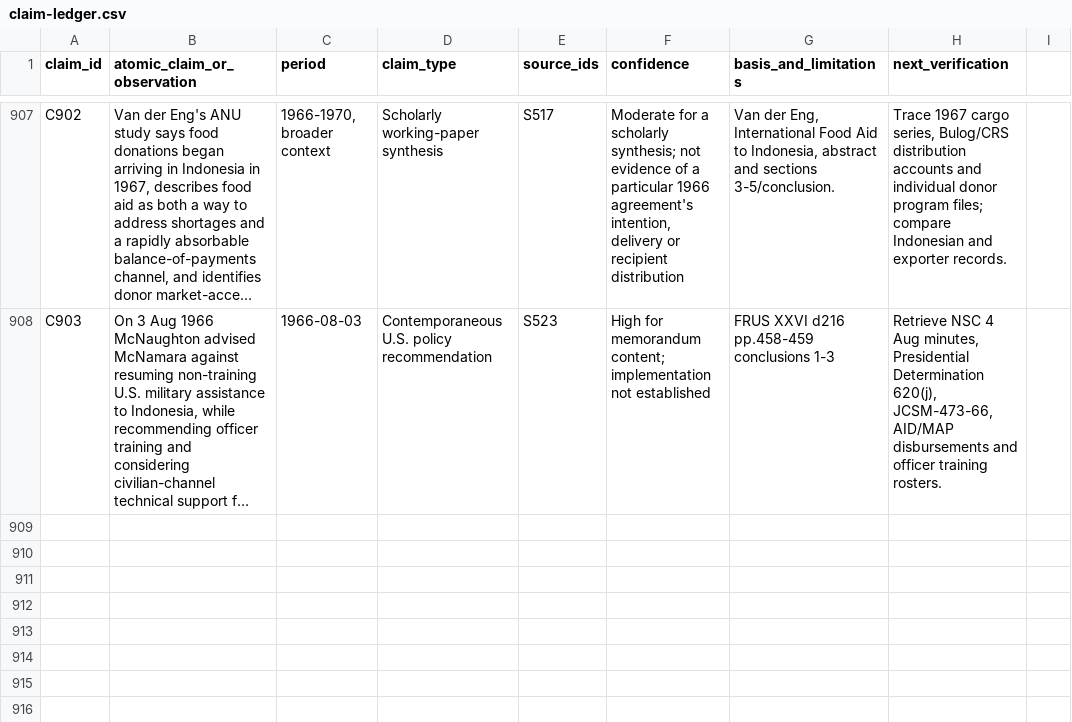
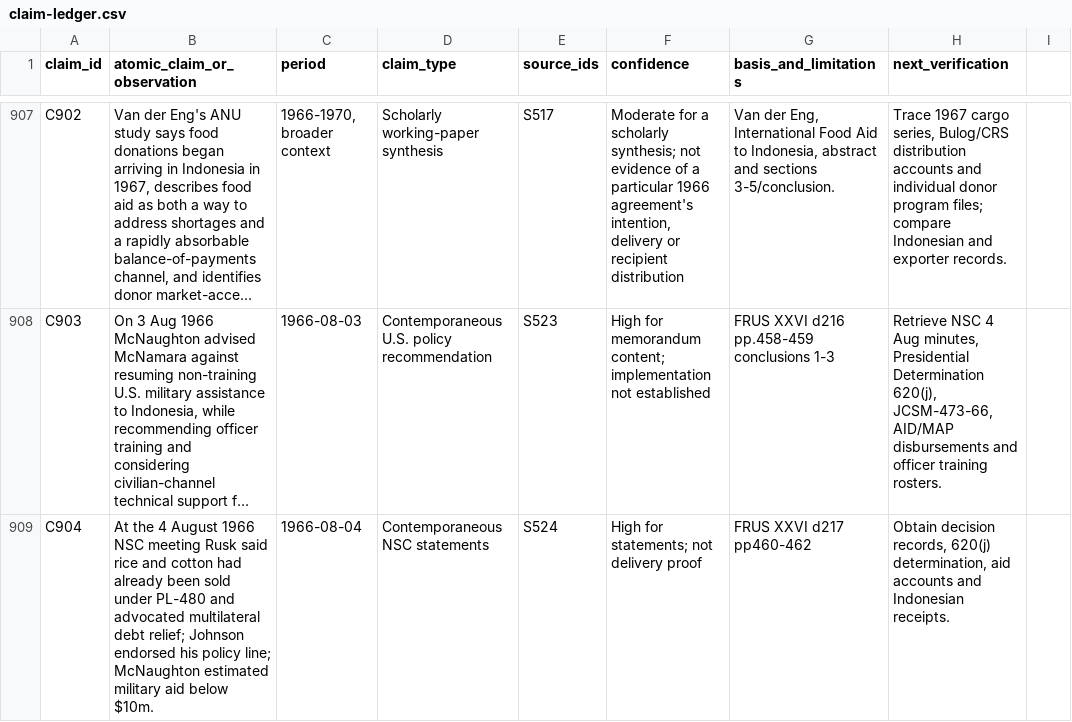
Before and after one commit to ch3758134-prog/aca, a CSV file: research/indonesia-1965/archive/records/claim-ledger.csv, drawn as a sheet; only a part is shown, gaps mark what is left out; long unchanged cells end in …; the diff names each change by its address in the sheet, - before the commit and + after, or states it on an @@ line.

Commit message:
research(indonesia): register NSC Aug 1966 primary record and regional comparison

```diff
--- a/research/indonesia-1965/archive/records/claim-ledger.csv
+++ b/research/indonesia-1965/archive/records/claim-ledger.csv
+row 909: C904 | At the 4 August 1966 NSC meeting Rusk said rice and cotton had already been sold under PL-480 and advocated multilateral debt relief; Johnson endorsed his policy line; McNaughton estimated military aid below $10m. | 1966-08-04 | Contemporaneous NSC statements | S524 | High for statements; not delivery proof | FRUS XXVI d217 pp460-462 | Obtain decision records, 620(j) determination, aid accounts and Indonesian receipts.
```
